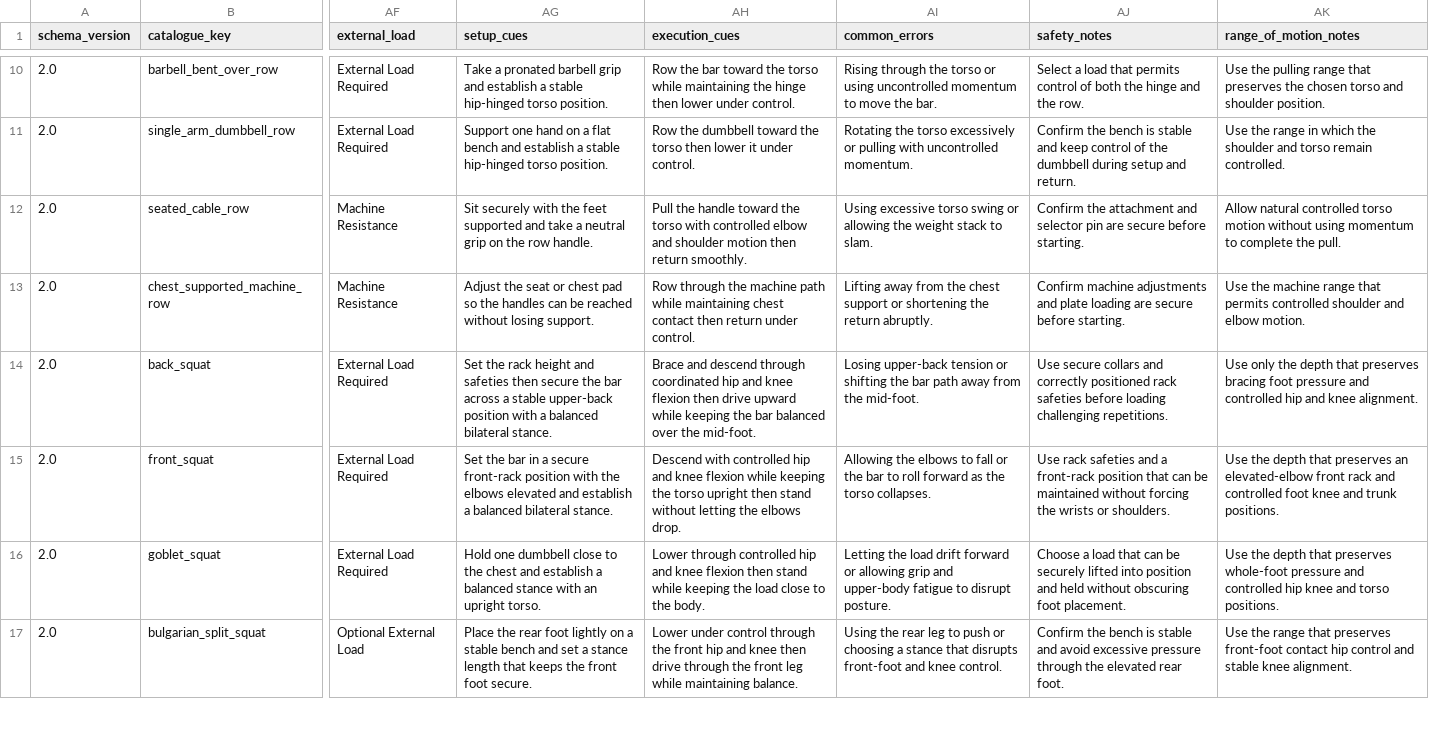
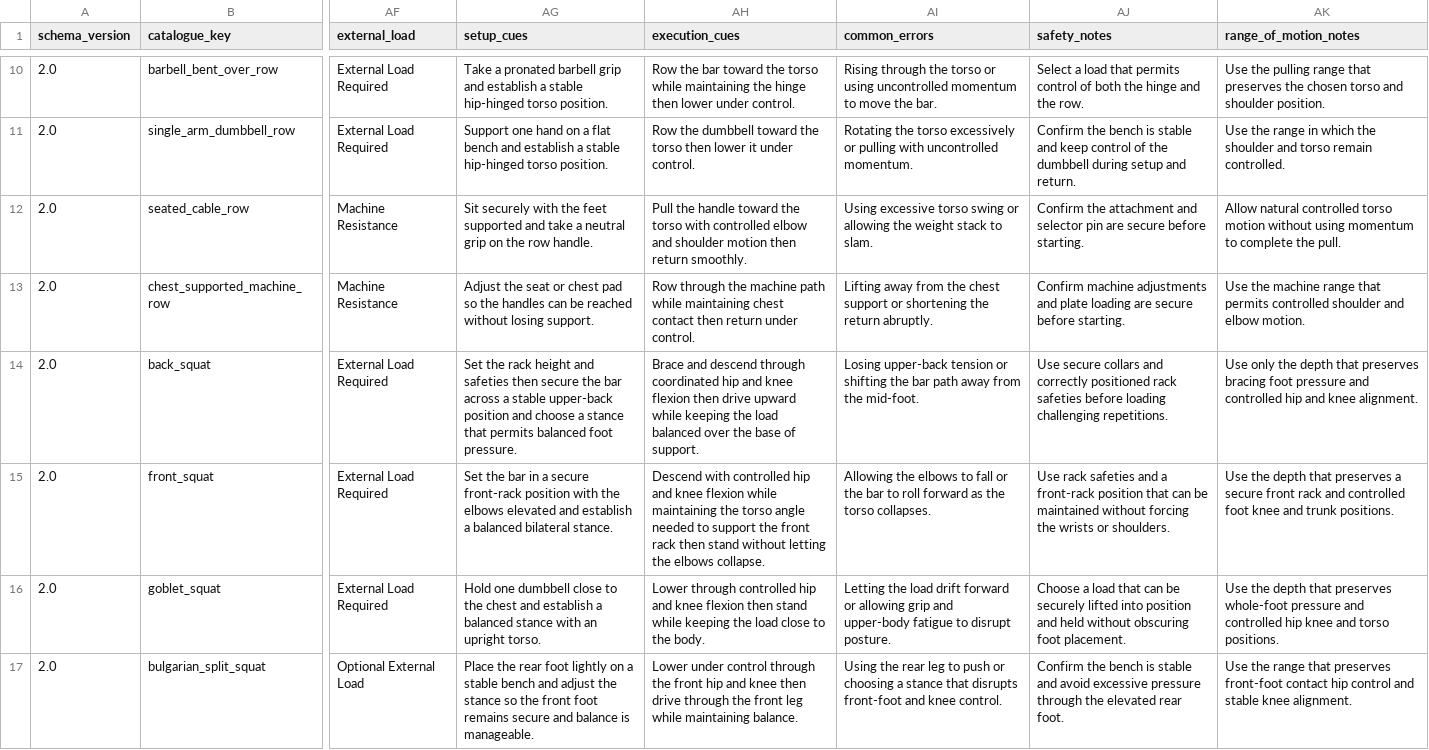
Before and after one commit to aquaviator/Hv1Strength, a CSV file: catalogue/candidate-manifest-v2.csv, drawn as a sheet; only a part is shown, gaps mark what is left out; the diff covers the shown part only; the diff names each change by its address in the sheet, - before the commit and + after, or states it on an @@ line.

```diff
--- a/catalogue/candidate-manifest-v2.csv
+++ b/catalogue/candidate-manifest-v2.csv
-AG14 (setup_cues): …upper-back position with a balanced bilateral stance.
+AG14 (setup_cues): …upper-back position and choose a stance that permits balanced foot pressure.
-AH14 (execution_cues): …keeping the bar balanced over the mid-foot.
+AH14 (execution_cues): …keeping the load balanced over the base of support.
-AH15 (execution_cues): …flexion while keeping the torso upright then stand without letting the elbows drop.
+AH15 (execution_cues): …flexion while maintaining the torso angle needed to support the front rack then stand without letting the elbows collapse.
-AK15 (range_of_motion_notes): …that preserves an elevated-elbow front rack…
+AK15 (range_of_motion_notes): …that preserves a secure front rack…
-AG17 (setup_cues): …bench and set a stance length that keeps the front foot secure.
+AG17 (setup_cues): …bench and adjust the stance so the front foot remains secure and balance is manageable.
```
Also changed, not shown: 34 edited cells elsewhere in this file.
